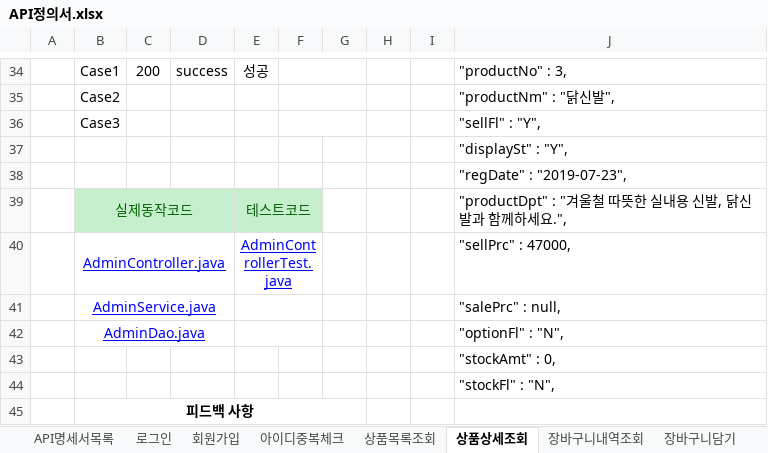
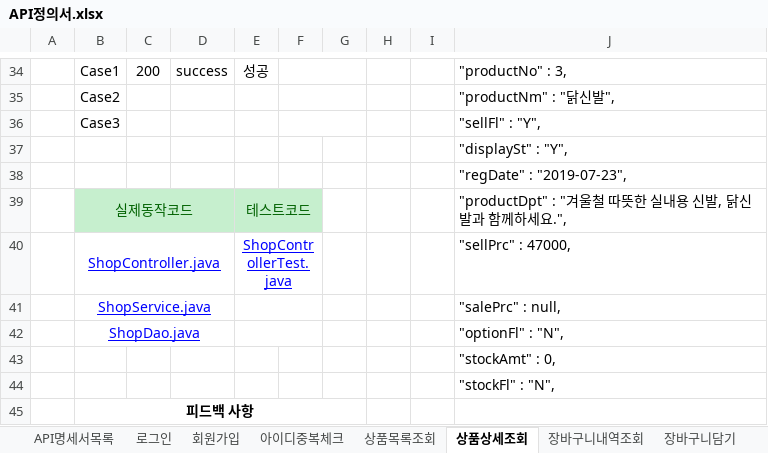
Before and after one commit to jooyg62/jgmall, an Excel workbook: docs/설계및분석/API정의서.xlsx, sheet 상품상세조회, drawn as a sheet; only a part is shown, gaps mark what is left out; values as stored, in another font and other column widths than the file's, no borders; the diff covers the shown part only; the diff names each change by its address in the sheet, - before the commit and + after, or states it on an @@ line.

```diff
--- a/docs/설계및분석/API정의서.xlsx (sheet 상품상세조회)
+++ b/docs/설계및분석/API정의서.xlsx (sheet 상품상세조회)
-B40: AdminController.java
+B40: ShopController.java
-E40: AdminControllerTest.java
+E40: ShopControllerTest.java
-B41: AdminService.java
+B41: ShopService.java
-B42: AdminDao.java
+B42: ShopDao.java
```
Also changed, not shown: 9 added rows and 1 edited cell elsewhere in this sheet, sheet 로그인, sheet 회원가입, sheet API명세서목록, sheet 상품목록조회, sheet 아이디중복체크, sheet 장바구니상품삭제, 13 more sheets.
